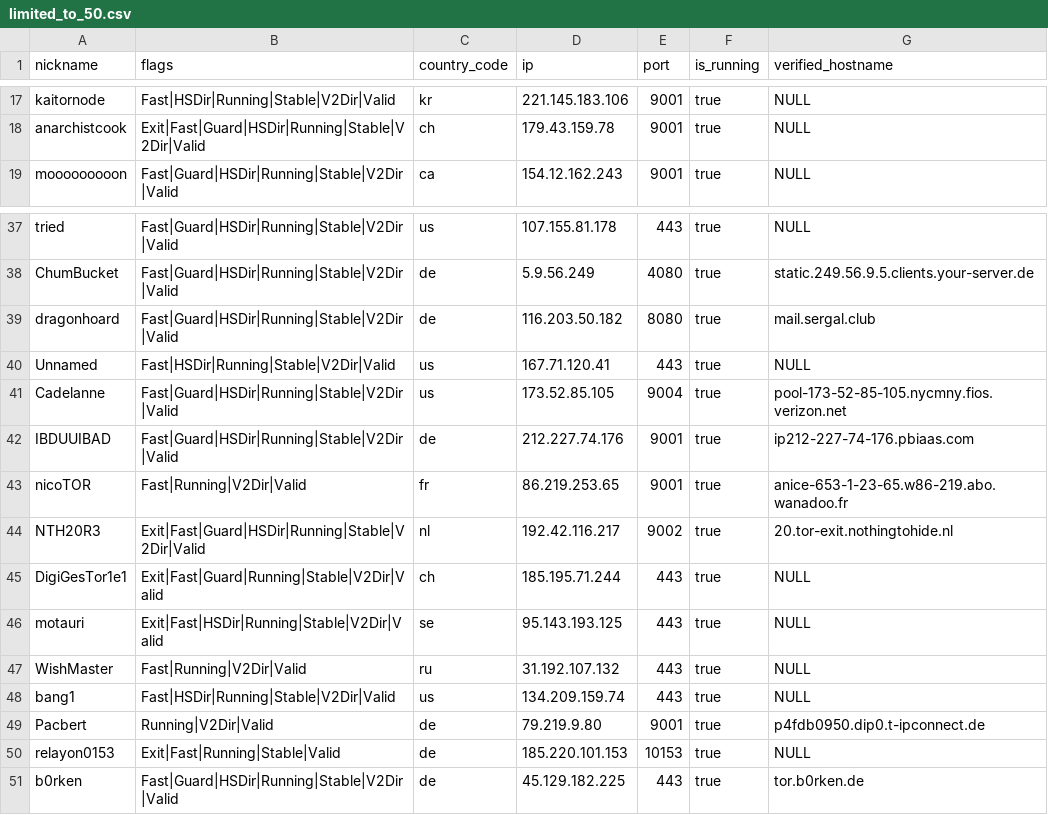
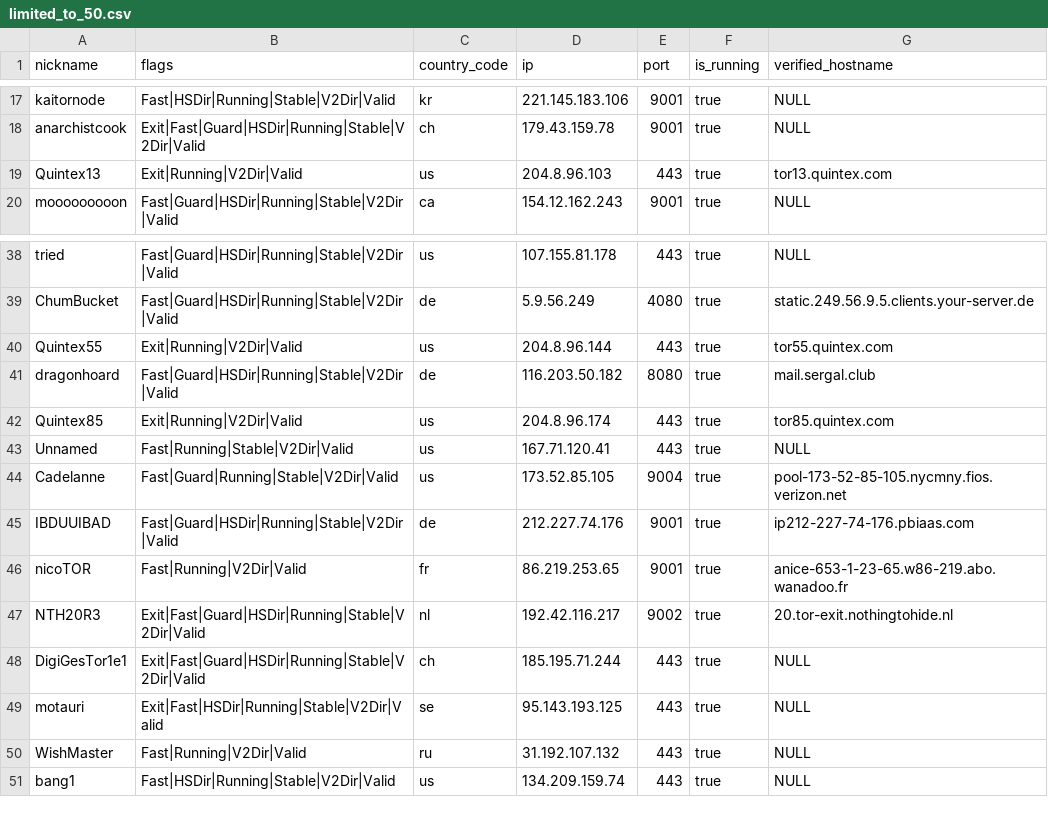
Before and after one commit to t-pol/123-test-abort, a CSV file: limited_to_50.csv, drawn as a sheet; only a part is shown, gaps mark what is left out.

```diff
--- a/limited_to_50.csv
+++ b/limited_to_50.csv
@@ -18,2 +18,3 @@
 "anarchistcook","Exit|Fast|Guard|HSDir|Running|Stable|V2Dir|Valid","ch","179.43.159.78","9001",true,"NULL"
+"Quintex13","Exit|Running|V2Dir|Valid","us","204.8.96.103","443",true,"tor13.quintex.com"
 "mooooooooon","Fast|Guard|HSDir|Running|Stable|V2Dir|Valid","ca","154.12.162.243","9001",true,"NULL"
@@ -38,5 +39,7 @@
 "ChumBucket","Fast|Guard|HSDir|Running|Stable|V2Dir|Valid","de","5.9.56.249","4080",true,"static.249.56.9.5.clients.your-server.de"
+"Quintex55","Exit|Running|V2Dir|Valid","us","204.8.96.144","443",true,"tor55.quintex.com"
 "dragonhoard","Fast|Guard|HSDir|Running|Stable|V2Dir|Valid","de","116.203.50.182","8080",true,"mail.sergal.club"
-"Unnamed","Fast|HSDir|Running|Stable|V2Dir|Valid","us","167.71.120.41","443",true,"NULL"
-"Cadelanne","Fast|Guard|HSDir|Running|Stable|V2Dir|Valid","us","173.52.85.105","9004",true,"pool-173-52-85-105.nycmny.fios.verizon.net"
+"Quintex85","Exit|Running|V2Dir|Valid","us","204.8.96.174","443",true,"tor85.quintex.com"
+"Unnamed","Fast|Running|Stable|V2Dir|Valid","us","167.71.120.41","443",true,"NULL"
+"Cadelanne","Fast|Guard|Running|Stable|V2Dir|Valid","us","173.52.85.105","9004",true,"pool-173-52-85-105.nycmny.fios.verizon.net"
 "IBDUUIBAD","Fast|Guard|HSDir|Running|Stable|V2Dir|Valid","de","212.227.74.176","9001",true,"ip212-227-74-176.pbiaas.com"
@@ -44,3 +47,3 @@
 "NTH20R3","Exit|Fast|Guard|HSDir|Running|Stable|V2Dir|Valid","nl","192.42.116.217","9002",true,"20.tor-exit.nothingtohide.nl"
-"DigiGesTor1e1","Exit|Fast|Guard|Running|Stable|V2Dir|Valid","ch","185.195.71.244","443",true,"NULL"
+"DigiGesTor1e1","Exit|Fast|Guard|HSDir|Running|Stable|V2Dir|Valid","ch","185.195.71.244","443",true,"NULL"
 "motauri","Exit|Fast|HSDir|Running|Stable|V2Dir|Valid","se","95.143.193.125","443",true,"NULL"
@@ -48,4 +51 @@
 "bang1","Fast|HSDir|Running|Stable|V2Dir|Valid","us","134.209.159.74","443",true,"NULL"
-"Pacbert","Running|V2Dir|Valid","de","79.219.9.80","9001",true,"p4fdb0950.dip0.t-ipconnect.de"
-"relayon0153","Exit|Fast|Running|Stable|Valid","de","185.220.101.153","10153",true,"NULL"
-"b0rken","Fast|Guard|HSDir|Running|Stable|V2Dir|Valid","de","45.129.182.225","443",true,"tor.b0rken.de"
```
Also changed, not shown: 2 other files.
